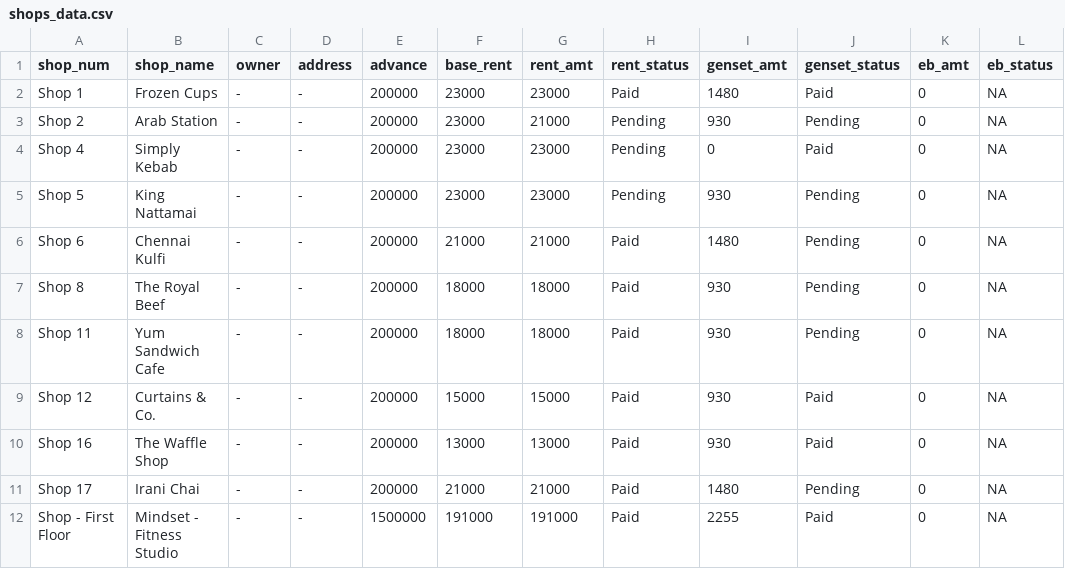
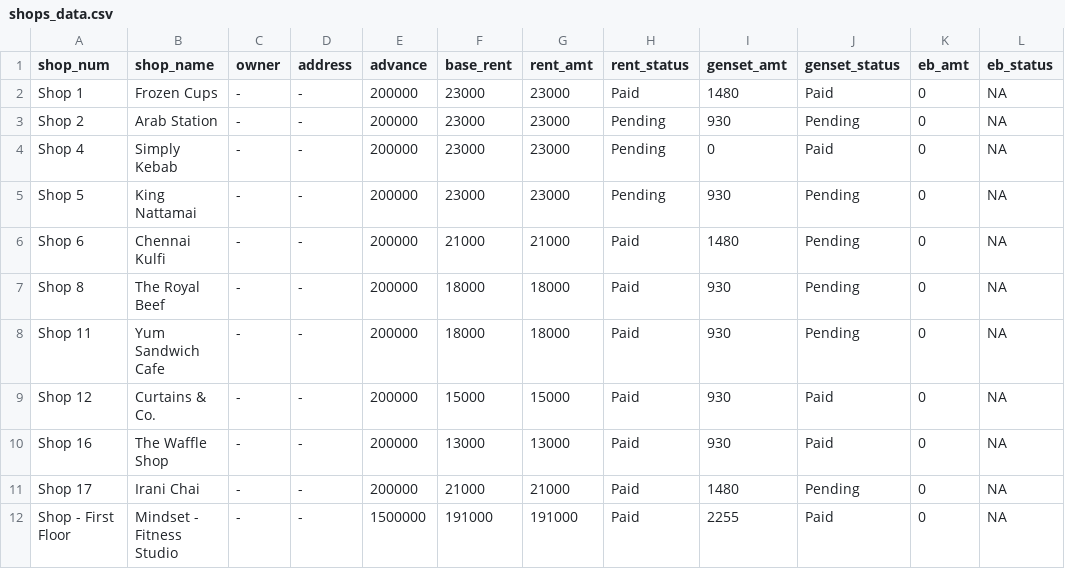
Before and after one commit to lak2048/Thalambur_FoodStreet_Payment_Dashboard, a CSV file: shops_data.csv, drawn as a sheet; only a part is shown; the diff names each change by its address in the sheet, - before the commit and + after, or states it on an @@ line.

Commit message:
Update shops_data.csv

```diff
--- a/shops_data.csv
+++ b/shops_data.csv
-G3 (rent_amt): 21000
+G3 (rent_amt): 23000
```
